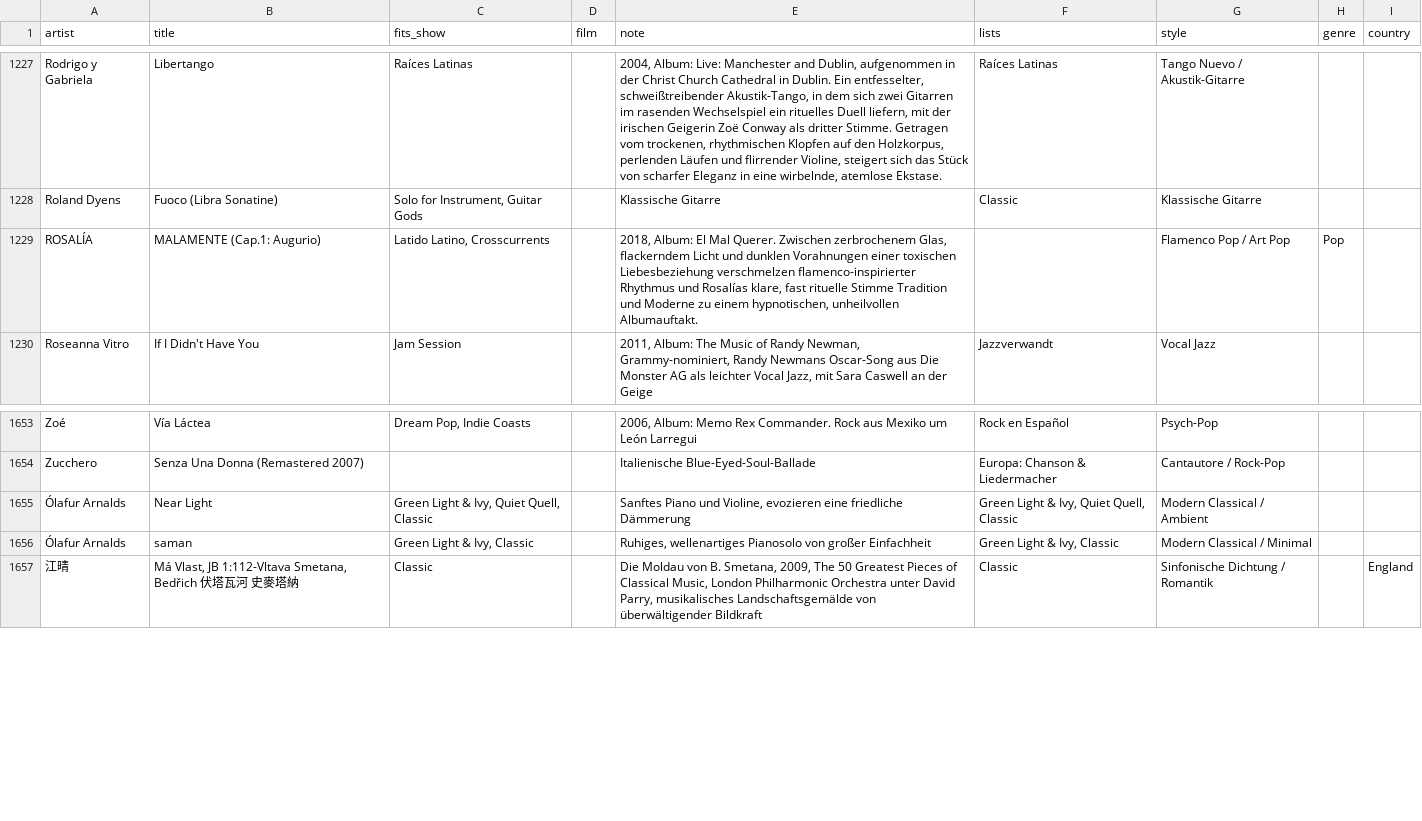
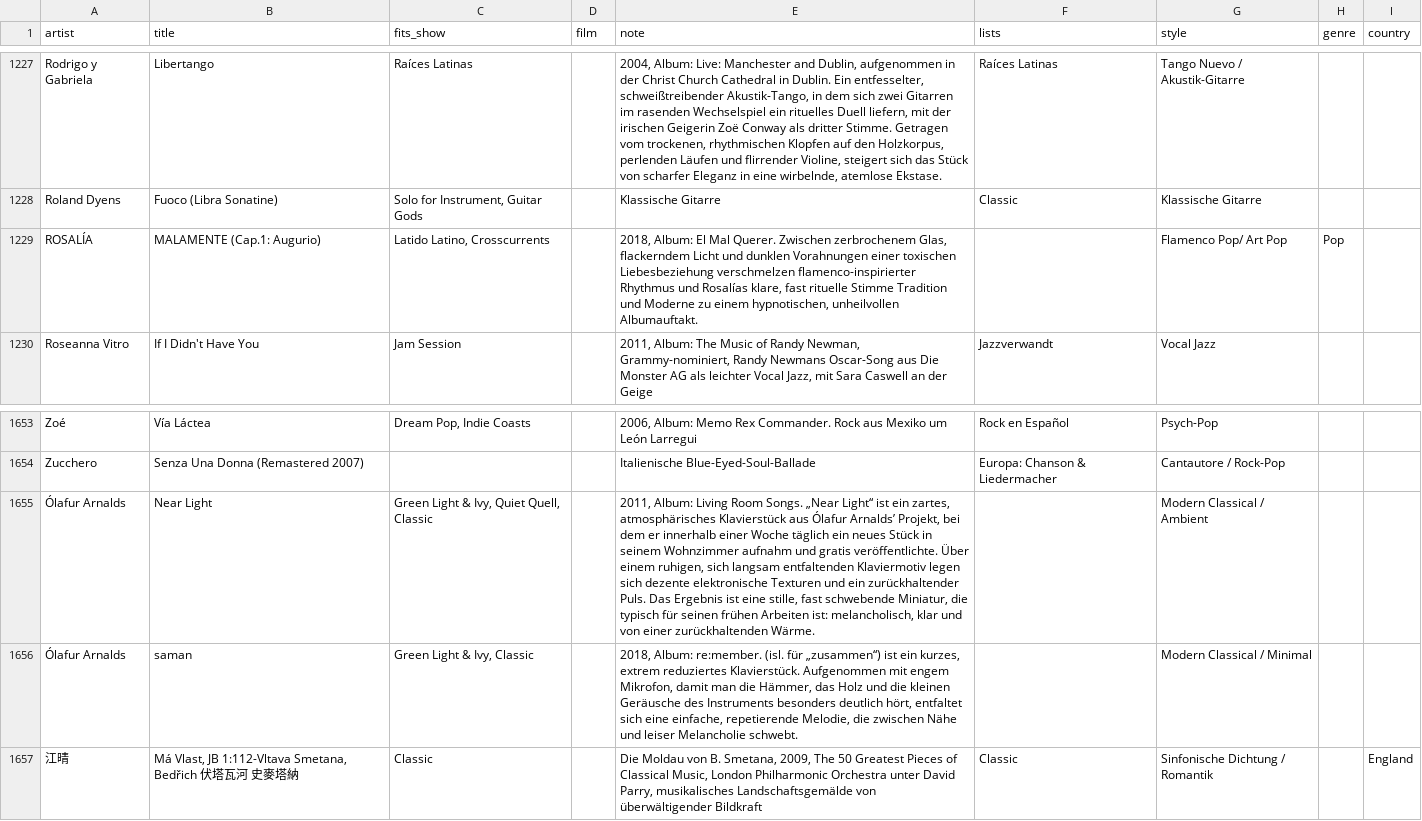
Before and after one commit to TF-Schedule/dj-claude-schedule, a CSV file: data/notes.csv, drawn as a sheet; only a part is shown, gaps mark what is left out; the diff names each change by its address in the sheet, - before the commit and + after, or states it on an @@ line.

Commit message:
Fix formatting issues in notes.csv

```diff
--- a/data/notes.csv
+++ b/data/notes.csv
-G1229 (style): Flamenco Pop / Art Pop
+G1229 (style): Flamenco Pop/ Art Pop
-E1655 (note): Sanftes Piano und Violine, evozieren eine friedliche Dämmerung
+E1655 (note): 2011, Album: Living Room Songs. „Near Light“ ist ein zartes, atmosphärisches Klavierstück aus Ólafur Arnalds’ Projekt, bei dem er innerhalb einer Woche täglich ein neues Stück in seinem Wohnzimmer aufnahm und gratis veröffentlichte. Über einem ruhigen, sich langsam entfaltenden Klaviermotiv legen sich dezente elektronische Texturen und ein zurückhaltender Puls. Das Ergebnis ist eine stille, fast schwebende Miniatur, die typisch für seinen frühen Arbeiten ist: melancholisch, klar und von einer zurückhaltenden Wärme.
-F1655 (lists): Green Light & Ivy, Quiet Quell, Classic
+F1655 (lists): (empty)
-E1656 (note): Ruhiges, wellenartiges Pianosolo von großer Einfachheit
+E1656 (note): 2018, Album: re:member. (isl. für „zusammen“) ist ein kurzes, extrem reduziertes Klavierstück. Aufgenommen mit engem Mikrofon, damit man die Hämmer, das Holz und die kleinen Geräusche des Instruments besonders deutlich hört, entfaltet sich eine einfache, repetierende Melodie, die zwischen Nähe und leiser Melancholie schwebt.
-F1656 (lists): Green Light & Ivy, Classic
+F1656 (lists): (empty)
```
